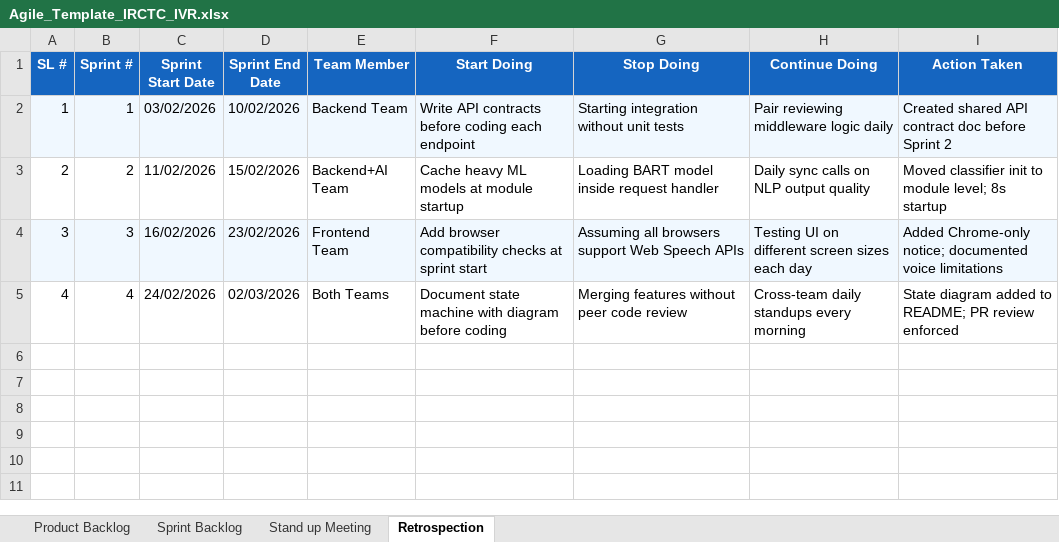
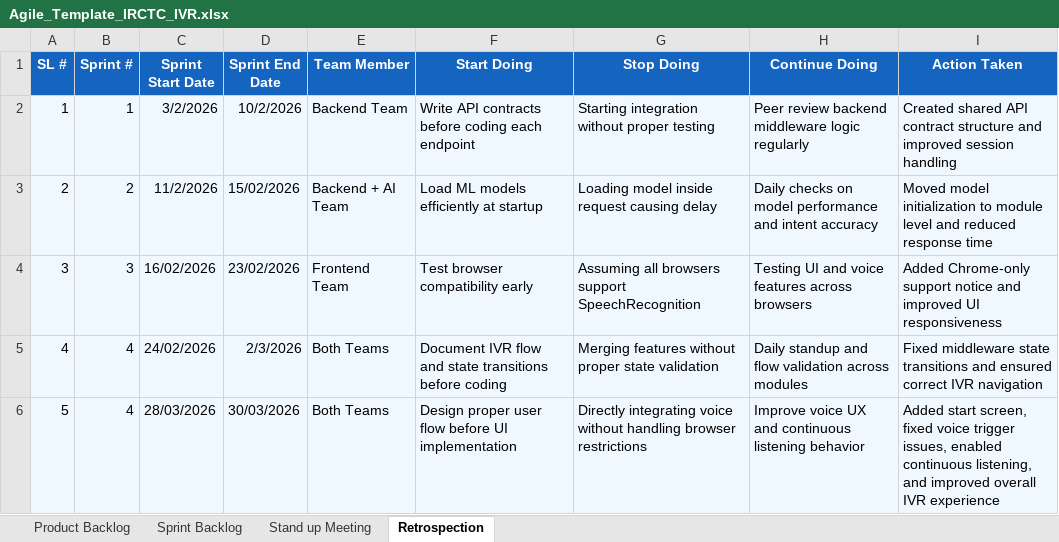
Before and after one commit to AKHIL-T-M/IRCTC-Conversational-IVR-Modernization-Framework, an Excel workbook: Agile_Template_IRCTC_IVR.xlsx, sheet Retrospection, drawn as a sheet; values as stored, in another font and other column widths than the file's, no borders; the diff names each change by its address in the sheet, - before the commit and + after, or states it on an @@ line.

Commit message:
Updated project Excel sheets (Sprint Backlog, Unit Tests, Defect Tracker, Retrospective)

```diff
--- a/Agile_Template_IRCTC_IVR.xlsx (sheet Retrospection)
+++ b/Agile_Template_IRCTC_IVR.xlsx (sheet Retrospection)
-C2 (Sprint Start Date): 03/02/2026
+C2 (Sprint Start Date): 3/2/2026
-D2 (Sprint End Date): 10/02/2026
+D2 (Sprint End Date): 10/2/2026
-G2 (Stop Doing): Starting integration without unit tests
+G2 (Stop Doing): Starting integration without proper testing
-H2 (Continue Doing): Pair reviewing middleware logic daily
+H2 (Continue Doing): Peer review backend middleware logic regularly
-I2 (Action Taken): …API contract doc before Sprint 2
+I2 (Action Taken): …API contract structure and improved session handling
-A3:I3 fill: none
+A3:I3 fill: #F0F8FF
-C3 (Sprint Start Date): 11/02/2026
+C3 (Sprint Start Date): 11/2/2026
-E3 (Team Member): Backend+AI Team
+E3 (Team Member): Backend + AI Team
-F3 (Start Doing): Cache heavy ML models at module startup
+F3 (Start Doing): Load ML models efficiently at startup
-G3 (Stop Doing): Loading BART model inside request handler
+G3 (Stop Doing): Loading model inside request causing delay
-H3 (Continue Doing): Daily sync calls on NLP output quality
+H3 (Continue Doing): Daily checks on model performance and intent accuracy
-I3 (Action Taken): Moved classifier init to module level; 8s startup
+I3 (Action Taken): Moved model initialization to module level and reduced response time
-F4 (Start Doing): Add browser compatibility checks at sprint start
+F4 (Start Doing): Test browser compatibility early
-G4 (Stop Doing): …browsers support Web Speech APIs
+G4 (Stop Doing): …browsers support SpeechRecognition
-H4 (Continue Doing): Testing UI on different screen sizes each day
+H4 (Continue Doing): Testing UI and voice features across browsers
-I4 (Action Taken): Added Chrome-only notice; documented voice limitations
+I4 (Action Taken): Added Chrome-only support notice and improved UI responsiveness
-A5:I5 fill: none
+A5:I5 fill: #F0F8FF
-D5 (Sprint End Date): 02/03/2026
+D5 (Sprint End Date): 2/3/2026
-F5 (Start Doing): Document state machine with diagram before coding
+F5 (Start Doing): Document IVR flow and state transitions before coding
-G5 (Stop Doing): Merging features without peer code review
+G5 (Stop Doing): Merging features without proper state validation
-H5 (Continue Doing): Cross-team daily standups every morning
+H5 (Continue Doing): Daily standup and flow validation across modules
-I5 (Action Taken): State diagram added to README; PR review enforced
+I5 (Action Taken): Fixed middleware state transitions and ensured correct IVR navigation
+row 6: 5 | 4 | 28/03/2026 | 30/03/2026 | Both Teams | Design proper user flow before UI implementation | Directly integrating voice without handling browser restrictions | Improve voice UX and continuous listening behavior | Added start screen, fixed voice trigger issues, enabled continuous listening, and improved overall IVR experience
```
Also changed, not shown: sheet Sprint Backlog, sheet Stand up Meeting, Defect_Tracker_IRCTC_IVR.xlsx, Unit_Test_Plan_IRCTC_IVR.xlsx.
